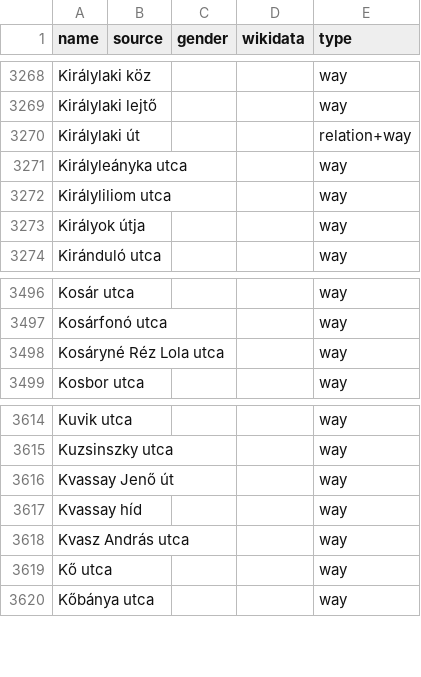
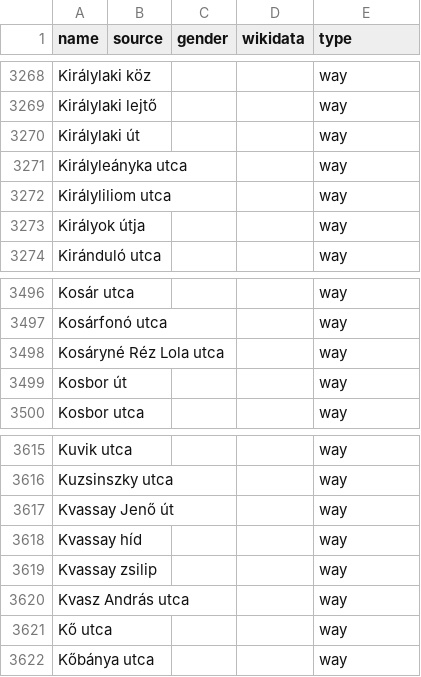
Before and after one commit to EqualStreetNames/equalstreetnames-budapest, a CSV file: data/other.csv, drawn as a sheet; only a part is shown, gaps mark what is left out; the diff names each change by its address in the sheet, - before the commit and + after, or states it on an @@ line.

```diff
--- a/data/other.csv
+++ b/data/other.csv
-E3270 (type): relation+way
+E3270 (type): way
+row 3499: Kosbor út |  |  |  | way
+row 3619: Kvassay zsilip |  |  |  | way
```
Also changed, not shown: 4 other files.
